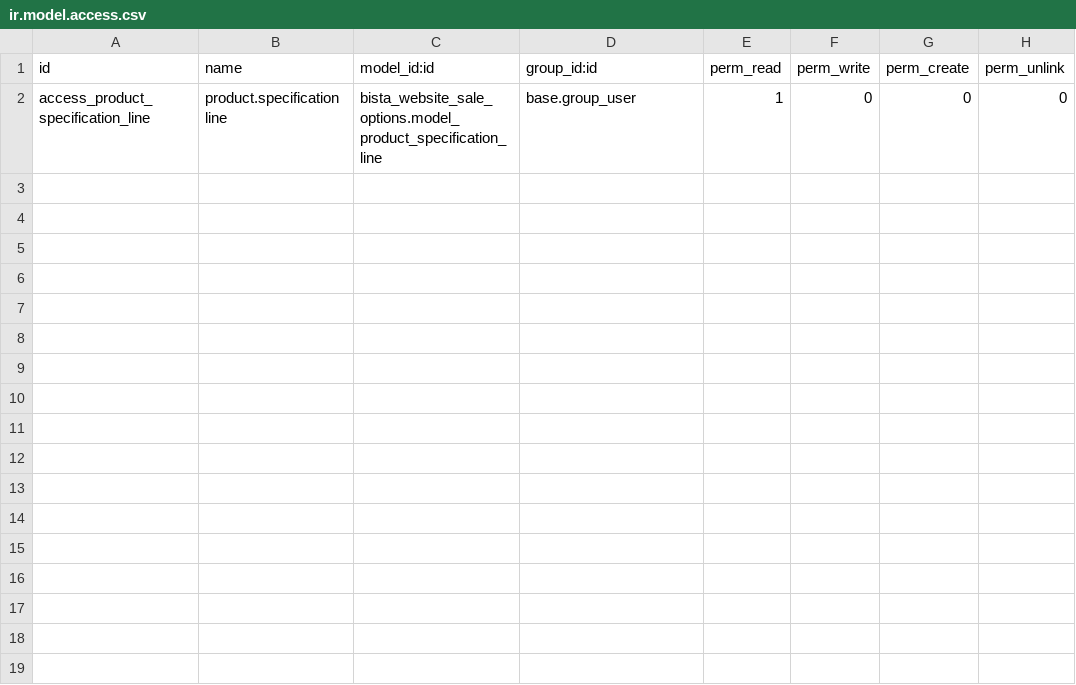
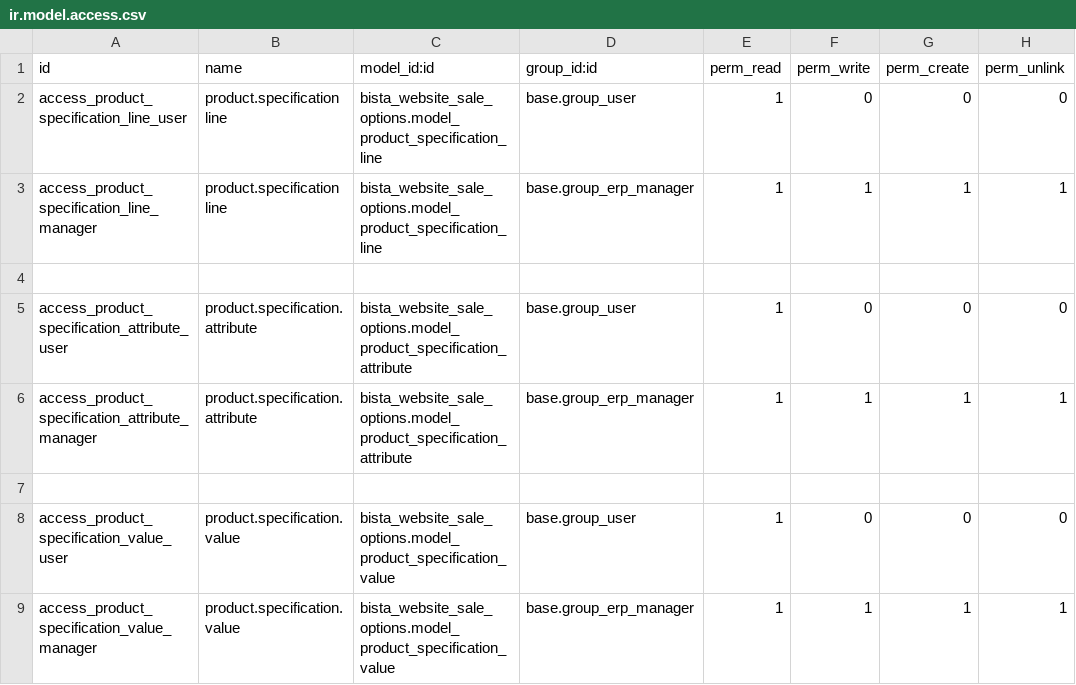
Before and after one commit to pratik-bhandirge/admin, a CSV file: bista_website_sale_options/security/ir.model.access.csv, drawn as a sheet.

Commit message:
[ADD/IMP] Added new models for product specification lines and improved the views and added security groups to the models.

```diff
--- a/bista_website_sale_options/security/ir.model.access.csv
+++ b/bista_website_sale_options/security/ir.model.access.csv
@@ -1,2 +1,9 @@
 id,name,model_id:id,group_id:id,perm_read,perm_write,perm_create,perm_unlink
-access_product_specification_line,product.specification line,bista_website_sale_options.model_product_specification_line,base.group_user,1,0,0,0
+access_product_specification_line_user,product.specification line,bista_website_sale_options.model_product_specification_line,base.group_user,1,0,0,0
+access_product_specification_line_manager,product.specification line,bista_website_sale_options.model_product_specification_line,base.group_erp_manager,1,1,1,1
+
+access_product_specification_attribute_user,product.specification.attribute,bista_website_sale_options.model_product_specification_attribute,base.group_user,1,0,0,0
+access_product_specification_attribute_manager,product.specification.attribute,bista_website_sale_options.model_product_specification_attribute,base.group_erp_manager,1,1,1,1
+
+access_product_specification_value_user,product.specification.value,bista_website_sale_options.model_product_specification_value,base.group_user,1,0,0,0
+access_product_specification_value_manager,product.specification.value,bista_website_sale_options.model_product_specification_value,base.group_erp_manager,1,1,1,1
```
Also changed, not shown: 4 other files.
